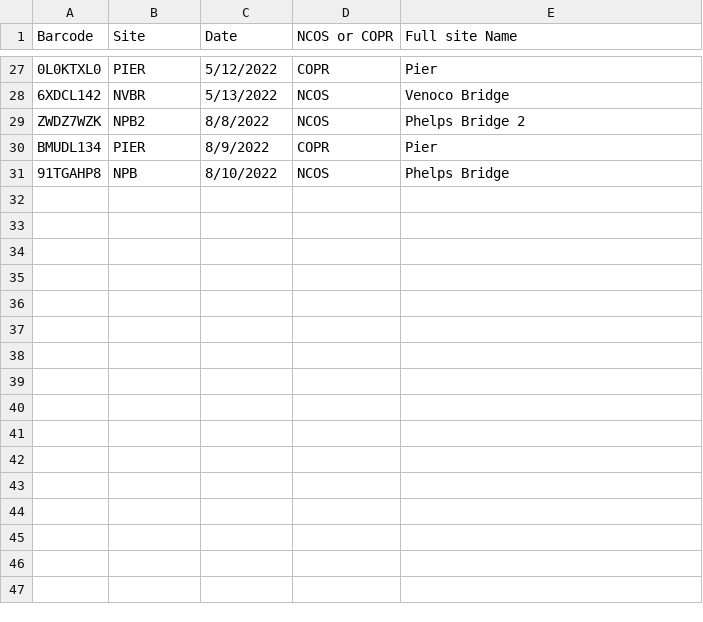
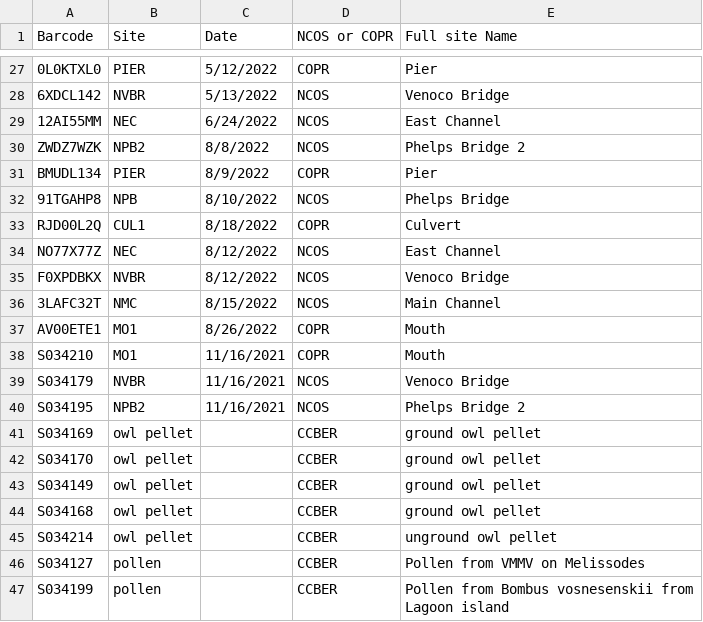
Before and after one commit to BaphoMari/eDNA, a CSV file: data/sample_ids.csv, drawn as a sheet; only a part is shown, gaps mark what is left out; the diff covers the shown part only; the diff names each change by its address in the sheet, - before the commit and + after, or states it on an @@ line.

Commit message:
added batch of eDNA from march, added primer-specific tables with common names

```diff
--- a/data/sample_ids.csv
+++ b/data/sample_ids.csv
+row 29: 12AI55MM | NEC | 6/24/2022 | NCOS | East Channel
+row 33: RJD00L2Q | CUL1 | 8/18/2022 | COPR | Culvert
+row 34: NO77X77Z | NEC | 8/12/2022 | NCOS | East Channel
+row 35: F0XPDBKX | NVBR | 8/12/2022 | NCOS | Venoco Bridge
+row 36: 3LAFC32T | NMC | 8/15/2022 | NCOS | Main Channel
+row 37: AV00ETE1 | MO1 | 8/26/2022 | COPR | Mouth
+row 38: S034210 | MO1 | 11/16/2021 | COPR | Mouth
+row 39: S034179 | NVBR | 11/16/2021 | NCOS | Venoco Bridge
+row 40: S034195 | NPB2 | 11/16/2021 | NCOS | Phelps Bridge 2
+row 41: S034169 | owl pellet |  | CCBER | ground owl pellet
+row 42: S034170 | owl pellet |  | CCBER | ground owl pellet
+row 43: S034149 | owl pellet |  | CCBER | ground owl pellet
+row 44: S034168 | owl pellet |  | CCBER | ground owl pellet
+row 45: S034214 | owl pellet |  | CCBER | unground owl pellet
+row 46: S034127 | pollen |  | CCBER | Pollen from VMMV on Melissodes
+row 47: S034199 | pollen |  | CCBER | Pollen from Bombus vosnesenskii from Lagoon island
```
Also changed, not shown: 23 added rows and 3 edited cells elsewhere in this file, 16 other files.
